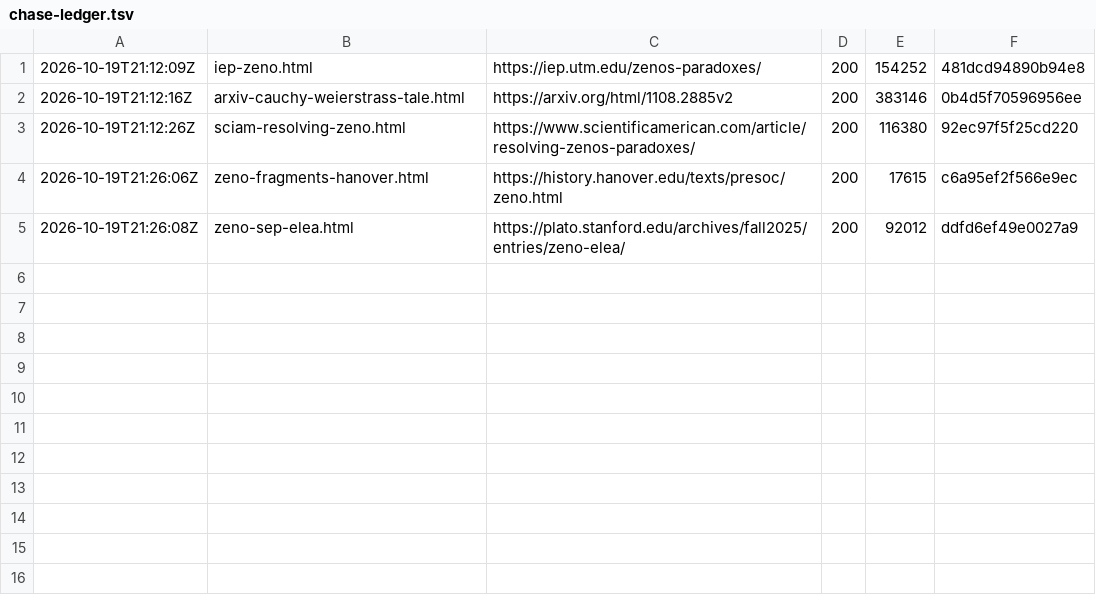
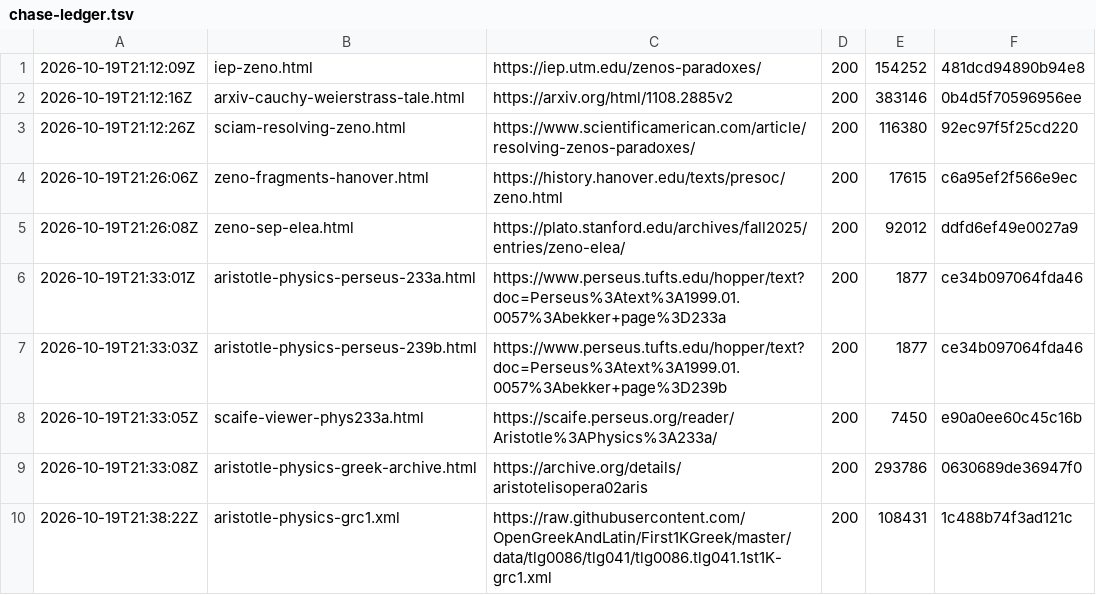
Before and after one commit to math-fournity/ZFC-Failure, a TSV file: docs/芝诺解决考古/搜索原始响应-20261017/zeno-溯源/_cert-20261019/chase-ledger.tsv, drawn as a sheet; the diff names each change by its address in the sheet, - before the commit and + after, or states it on an @@ line.

Commit message:
evidence(zeno-greek-supplement): 希腊层补记——A2/A3 在本卷 OCR 内未检到（负面但确定性高）
用 printed page 锚点（967/968/970/971/972/973/974）+ 两个章界（ἈΝΈΜΩΝ ΘΕΣΙΣ、
ΜΕΤΑ ΤΑ ΦΥΣΙΚΑ）把 Bekker Opera 卷 II 的希腊 OCR 切成可核区间，
Physics VI = [~1052472, 1083291)。

在该区间穷尽检索：Ζήνωνος 仅 1 处（即已核到的 VI.2 233a21-23 那句），
βέλος / ἠρεμοῦν / ἀκίνητον 全 0。因此 A2（VI.2 后段判词）与 A3（VI.9 239b5 飞矢判词）
的希腊文本在本卷 OCR 内未检到。

但边界写死，防止负面结论被误用：只宣布「本卷 OCR 未检到」，
不得说亚里士多德没写过、不得说 Fairbanks 伪造——本卷 OCR 丢多音调符号、两栏混排、
无页码、apparatus 混入正文，内容检索不可靠；且「A3 属 VI.9 239b5」这个前提本身
来自已被证错过一次的 Fairbanks 标注。

两次自己的误判都靠锚点纠正：一度把 Meteorologica 风名区（Θηβάνας）当作 Physics VI，
又把 De somno 的 ἐν τῷ νῦν 当作飞矢。教训：无页码大卷 OCR 里，任何内容搜索命中
都必须先过「它在哪个著作里」这一关。

A2/A3/A4 保持转录层。要真正确认只剩三条路（CTS URN 文本 / 按 Bekker 页码逐页取 PDF 图像 /
Loeb-Laks-Most 对开本对行），都超出 curl 拉文本，需发起人决定是否投工。
4 MB 希腊 OCR 一并提交，保证引文可复现。未 push。

```diff
--- a/docs/芝诺解决考古/搜索原始响应-20261017/zeno-溯源/_cert-20261019/chase-ledger.tsv
+++ b/docs/芝诺解决考古/搜索原始响应-20261017/zeno-溯源/_cert-20261019/chase-ledger.tsv
+row 6: 2026-10-19T21:33:01Z | aristotle-physics-perseus-233a.html | https://www.perseus.tufts.edu/hopper/text?doc=Perseus%3Atext%3A1999.01.0057%3Abekker+page%3D233a | 200 | 1877 | ce34b097064fda46
+row 7: 2026-10-19T21:33:03Z | aristotle-physics-perseus-239b.html | https://www.perseus.tufts.edu/hopper/text?doc=Perseus%3Atext%3A1999.01.0057%3Abekker+page%3D239b | 200 | 1877 | ce34b097064fda46
+row 8: 2026-10-19T21:33:05Z | scaife-viewer-phys233a.html | https://scaife.perseus.org/reader/Aristotle%3APhysics%3A233a/ | 200 | 7450 | e90a0ee60c45c16b
+row 9: 2026-10-19T21:33:08Z | aristotle-physics-greek-archive.html | https://archive.org/details/aristotelisopera02aris | 200 | 293786 | 0630689de36947f0
+row 10: 2026-10-19T21:38:22Z | aristotle-physics-grc1.xml | https://raw.githubusercontent.com/OpenGreekAndLatin/First1KGreek/master/data/tlg0086/tlg041/tlg0086.tlg041.1st1K-grc1.xml | 200 | 108431 | 1c488b74f3ad121c
```
Also changed, not shown: 12 other files.
